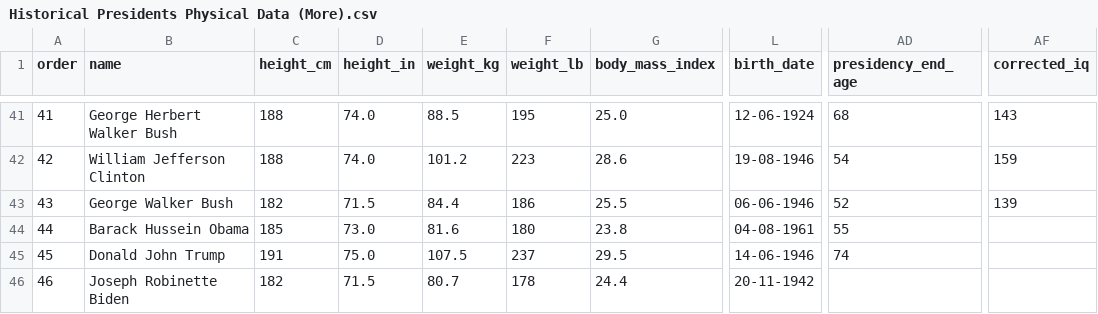
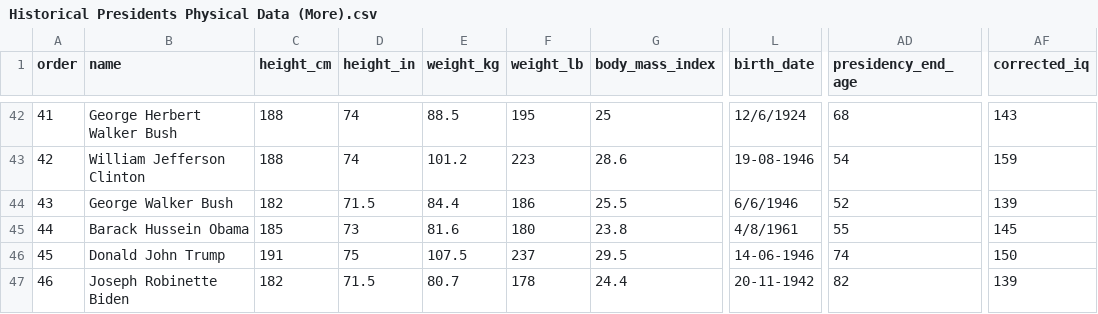
Before and after one commit to Bgrlgymnast/the-a-team, a CSV file: Historical Presidents Physical Data (More).csv, drawn as a sheet; only a part is shown, gaps mark what is left out; addresses are those after the commit; the diff covers the shown part only; the diff names each change by its address in the sheet, - before the commit and + after, or states it on an @@ line.

```diff
--- a/Historical Presidents Physical Data (More).csv
+++ b/Historical Presidents Physical Data (More).csv
-D42:D43 (height_in): 74.0
+D42:D43 (height_in): 74
-G42 (body_mass_index): 25.0
+G42 (body_mass_index): 25
-L42 (birth_date): 12-06-1924
+L42 (birth_date): 12/6/1924
-L44 (birth_date): 06-06-1946
+L44 (birth_date): 6/6/1946
-D45 (height_in): 73.0
+D45 (height_in): 73
-L45 (birth_date): 04-08-1961
+L45 (birth_date): 4/8/1961
-AF45 (corrected_iq): (empty)
+AF45 (corrected_iq): 145
-D46 (height_in): 75.0
+D46 (height_in): 75
-AF46 (corrected_iq): (empty)
+AF46 (corrected_iq): 150
-AD47 (presidency_end_age): (empty)
+AD47 (presidency_end_age): 82
-AF47 (corrected_iq): (empty)
+AF47 (corrected_iq): 139
```
Also changed, not shown: 1 added row, 60 edited cells and row numbers in column A elsewhere in this file.
